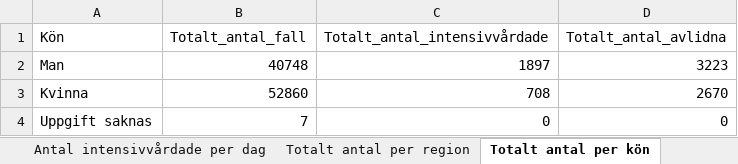
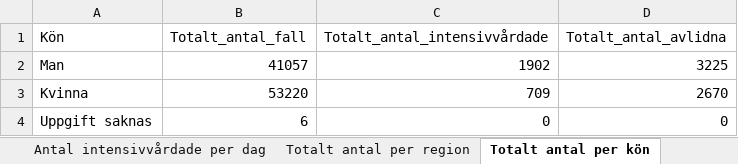
Before and after one commit to adamaltmejd/sse_cern, an Excel workbook: data/FHM/FHM_latest.xlsx, sheet Totalt antal per kön, drawn as a sheet; values as stored, in another font and other column widths than the file's, no borders; the diff names each change by its address in the sheet, - before the commit and + after, or states it on an @@ line.

```diff
--- a/data/FHM/FHM_latest.xlsx (sheet Totalt antal per kön)
+++ b/data/FHM/FHM_latest.xlsx (sheet Totalt antal per kön)
-B2 (Totalt_antal_fall): 40748
+B2 (Totalt_antal_fall): 41057
-C2 (Totalt_antal_intensivvårdade): 1897
+C2 (Totalt_antal_intensivvårdade): 1902
-D2 (Totalt_antal_avlidna): 3223
+D2 (Totalt_antal_avlidna): 3225
-B3 (Totalt_antal_fall): 52860
+B3 (Totalt_antal_fall): 53220
-C3 (Totalt_antal_intensivvårdade): 708
+C3 (Totalt_antal_intensivvårdade): 709
-B4 (Totalt_antal_fall): 7
+B4 (Totalt_antal_fall): 6
```
Also changed, not shown: sheet Antal per dag region, sheet Totalt antal per region, sheet Totalt antal per åldersgrupp, sheet Antal intensivvårdade per dag, sheet Antal avlidna per dag, other sheet tabs, 3 other files.
